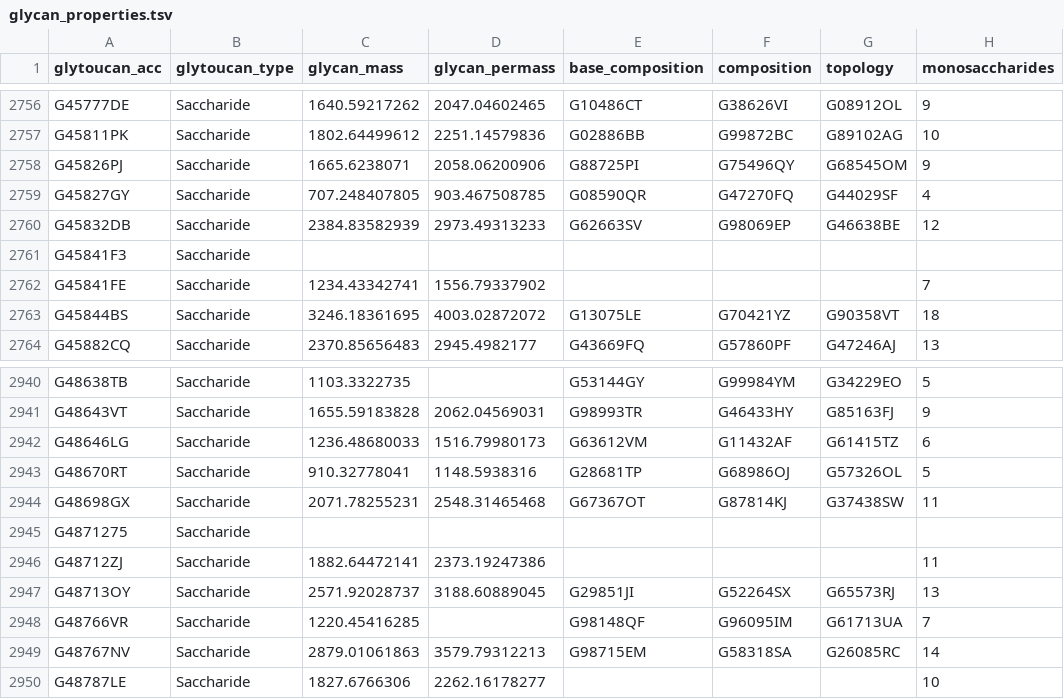
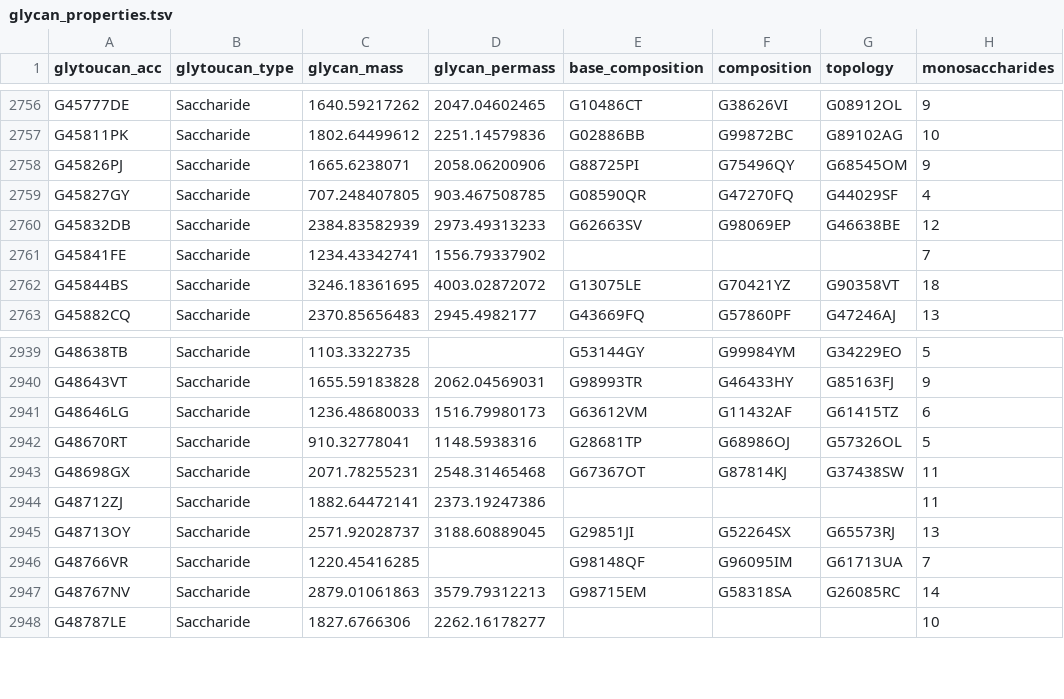
Before and after one commit to glygen-glycan-data/PyGly, a TSV file: smw/glycandata/export/glycan_properties.tsv, drawn as a sheet; only a part is shown, gaps mark what is left out.

```diff
--- a/smw/glycandata/export/glycan_properties.tsv
+++ b/smw/glycandata/export/glycan_properties.tsv
@@ -2760,3 +2760,2 @@ G45827GY	Saccharide	707.248407805	903.467508785	G08590QR	G47270FQ	G44029SF	4
 G45832DB	Saccharide	2384.83582939	2973.49313233	G62663SV	G98069EP	G46638BE	12
-G45841F3	Saccharide						
 G45841FE	Saccharide	1234.43342741	1556.79337902				7
@@ -2944,3 +2943,2 @@ G48670RT	Saccharide	910.32778041	1148.5938316	G28681TP	G68986OJ	G57326OL	5
 G48698GX	Saccharide	2071.78255231	2548.31465468	G67367OT	G87814KJ	G37438SW	11
-G4871275	Saccharide						
 G48712ZJ	Saccharide	1882.64472141	2373.19247386				11
```
Also changed, not shown: smw/glycandata/export/classification.tsv, 11 other files.
